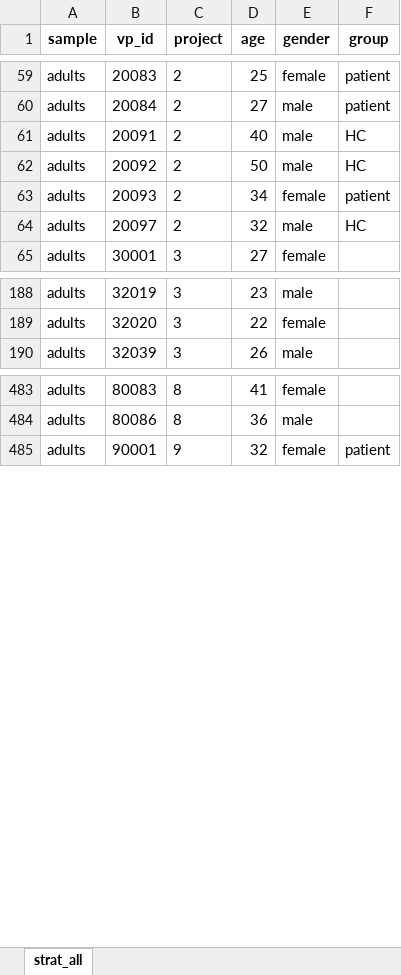
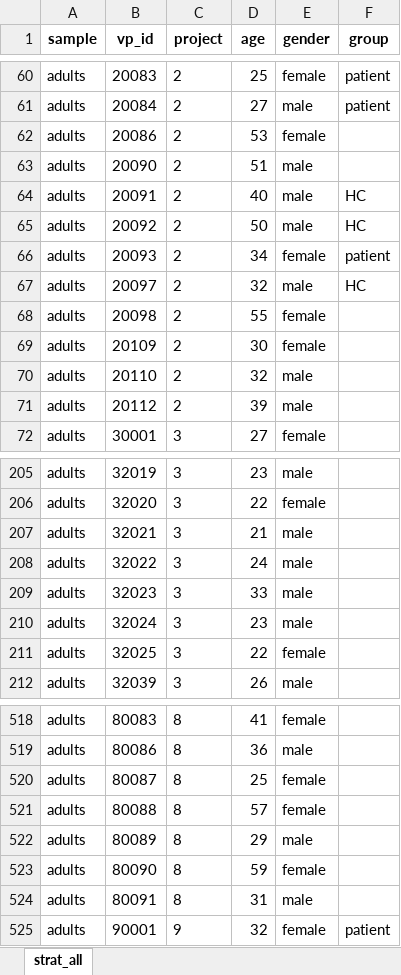
Before and after one commit to SaWilk/Clinical_Backbone_RU5389, an Excel workbook: 03_analysis_input/adults_adolescents_stratification_info.xlsx, sheet strat_all, drawn as a sheet; only a part is shown, gaps mark what is left out; values as stored, in another font and other column widths than the file's, no borders; the diff covers the shown part only; the diff names each change by its address in the sheet, - before the commit and + after, or states it on an @@ line.

```diff
--- a/03_analysis_input/adults_adolescents_stratification_info.xlsx (sheet strat_all)
+++ b/03_analysis_input/adults_adolescents_stratification_info.xlsx (sheet strat_all)
+row 62: adults | 20086 | 2 | 53 | female
+row 63: adults | 20090 | 2 | 51 | male
+row 68: adults | 20098 | 2 | 55 | female
+row 69: adults | 20109 | 2 | 30 | female
+row 70: adults | 20110 | 2 | 32 | male
+row 71: adults | 20112 | 2 | 39 | male
+row 207: adults | 32021 | 3 | 21 | male
+row 208: adults | 32022 | 3 | 24 | male
+row 209: adults | 32023 | 3 | 33 | male
+row 210: adults | 32024 | 3 | 23 | male
+row 211: adults | 32025 | 3 | 22 | female
+row 520: adults | 80087 | 8 | 25 | female
+row 521: adults | 80088 | 8 | 57 | female
+row 522: adults | 80089 | 8 | 29 | male
+row 523: adults | 80090 | 8 | 59 | female
+row 524: adults | 80091 | 8 | 31 | male
```
Also changed, not shown: 40 added rows, 12 removed rows and 6 edited cells elsewhere in this sheet, 03_analysis_input/adults_adolescents_HiTOP_items.xlsx, 03_analysis_input/adults_adolescents_HiTOP_items_lt030.xlsx, 20 other files.
